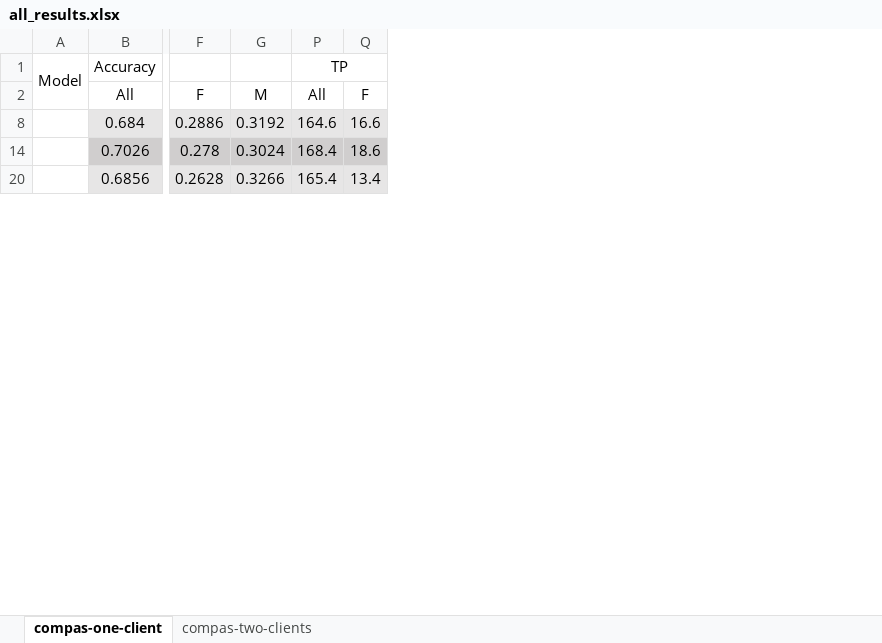
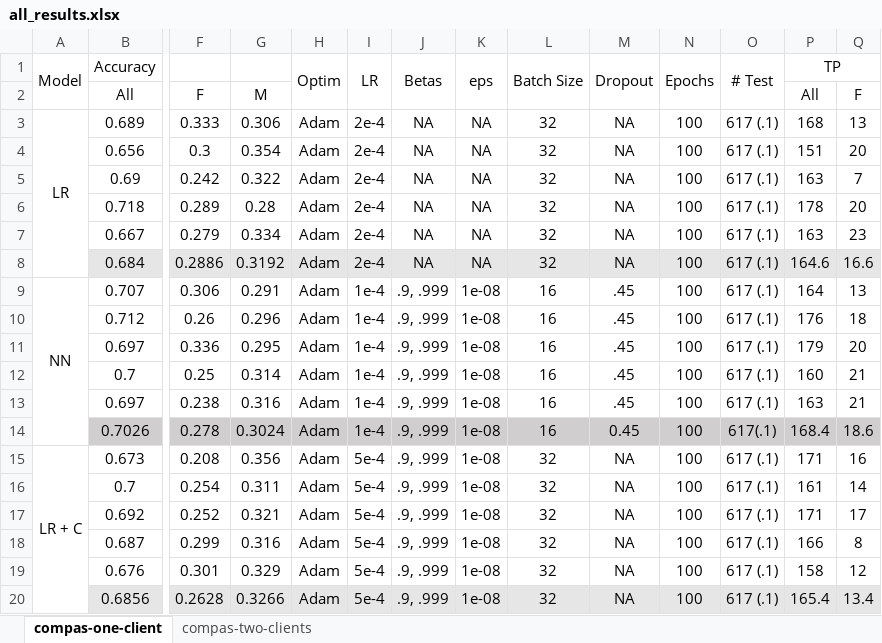
Before and after one commit to alycia-noel/Robust-PFL-Under-Fairness-Heterogeneity, an Excel workbook: experiments/results/all_results.xlsx, sheet compas-one-client, drawn as a sheet; only a part is shown, gaps mark what is left out; values as stored, in another font and other column widths than the file's, no borders; rows hold the shown columns only; the diff covers the shown part only; the diff names each change by its address in the sheet, - before the commit and + after, or states it on an @@ line.

```diff
--- a/experiments/results/all_results.xlsx (sheet compas-one-client)
+++ b/experiments/results/all_results.xlsx (sheet compas-one-client)
@@ column H (Optim) unhidden, row 8: Adam; row 14: Adam; row 20: Adam @@
@@ column I (LR) unhidden, row 8: 2e-4; row 14: 1e-4; row 20: 5e-4 @@
@@ column J (Betas) unhidden, row 8: NA; row 14: .9, .999; row 20: .9, .999 @@
@@ column K (eps) unhidden, row 8: NA; row 14: 1e-08; row 20: 1e-08 @@
@@ column L (Batch Size) unhidden, row 8: 32; row 14: 16; row 20: 32 @@
@@ column M (Dropout) unhidden, row 8: NA; row 14: 0.45; row 20: NA @@
@@ column N (Epochs) unhidden, row 8: 100; row 14: 100; row 20: 100 @@
@@ column O (# Test) unhidden, row 8: 617 (.1); row 14: 617(.1); row 20: 617 (.1) @@
+row 3: LR | 0.689 | 0.333 | 0.306 | Adam | 2e-4 | NA | NA | 32 | NA | 100 | 617 (.1) | 168 | 13
+row 4:  | 0.656 | 0.3 | 0.354 | Adam | 2e-4 | NA | NA | 32 | NA | 100 | 617 (.1) | 151 | 20
+row 5:  | 0.69 | 0.242 | 0.322 | Adam | 2e-4 | NA | NA | 32 | NA | 100 | 617 (.1) | 163 | 7
+row 6:  | 0.718 | 0.289 | 0.28 | Adam | 2e-4 | NA | NA | 32 | NA | 100 | 617 (.1) | 178 | 20
+row 7:  | 0.667 | 0.279 | 0.334 | Adam | 2e-4 | NA | NA | 32 | NA | 100 | 617 (.1) | 163 | 23
+row 9: NN | 0.707 | 0.306 | 0.291 | Adam | 1e-4 | .9, .999 | 1e-08 | 16 | .45 | 100 | 617 (.1) | 164 | 13
+row 10:  | 0.712 | 0.26 | 0.296 | Adam | 1e-4 | .9, .999 | 1e-08 | 16 | .45 | 100 | 617 (.1) | 176 | 18
+row 11:  | 0.697 | 0.336 | 0.295 | Adam | 1e-4 | .9, .999 | 1e-08 | 16 | .45 | 100 | 617 (.1) | 179 | 20
+row 12:  | 0.7 | 0.25 | 0.314 | Adam | 1e-4 | .9, .999 | 1e-08 | 16 | .45 | 100 | 617 (.1) | 160 | 21
+row 13:  | 0.697 | 0.238 | 0.316 | Adam | 1e-4 | .9, .999 | 1e-08 | 16 | .45 | 100 | 617 (.1) | 163 | 21
+row 15: LR + C | 0.673 | 0.208 | 0.356 | Adam | 5e-4 | .9, .999 | 1e-08 | 32 | NA | 100 | 617 (.1) | 171 | 16
+row 16:  | 0.7 | 0.254 | 0.311 | Adam | 5e-4 | .9, .999 | 1e-08 | 32 | NA | 100 | 617 (.1) | 161 | 14
+row 17:  | 0.692 | 0.252 | 0.321 | Adam | 5e-4 | .9, .999 | 1e-08 | 32 | NA | 100 | 617 (.1) | 171 | 17
+row 18:  | 0.687 | 0.299 | 0.316 | Adam | 5e-4 | .9, .999 | 1e-08 | 32 | NA | 100 | 617 (.1) | 166 | 8
+row 19:  | 0.676 | 0.301 | 0.329 | Adam | 5e-4 | .9, .999 | 1e-08 | 32 | NA | 100 | 617 (.1) | 158 | 12
```
Also changed, not shown: 15 added rows elsewhere in this sheet, sheet compas-two-clients, hidden cells, 1 other file.
